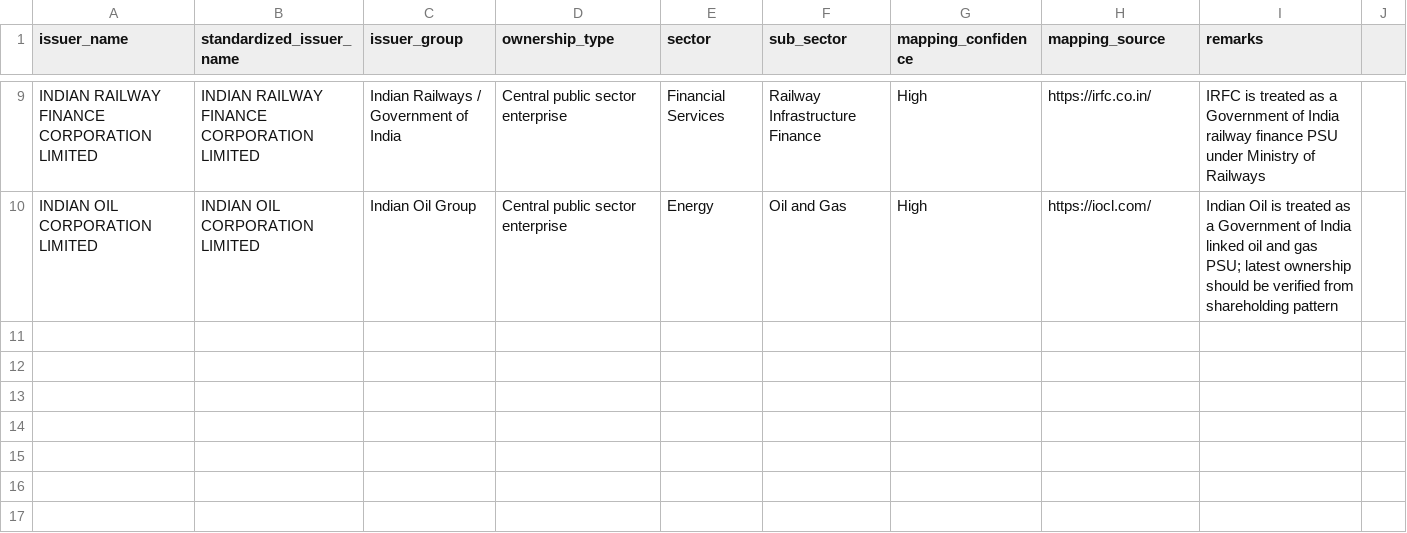
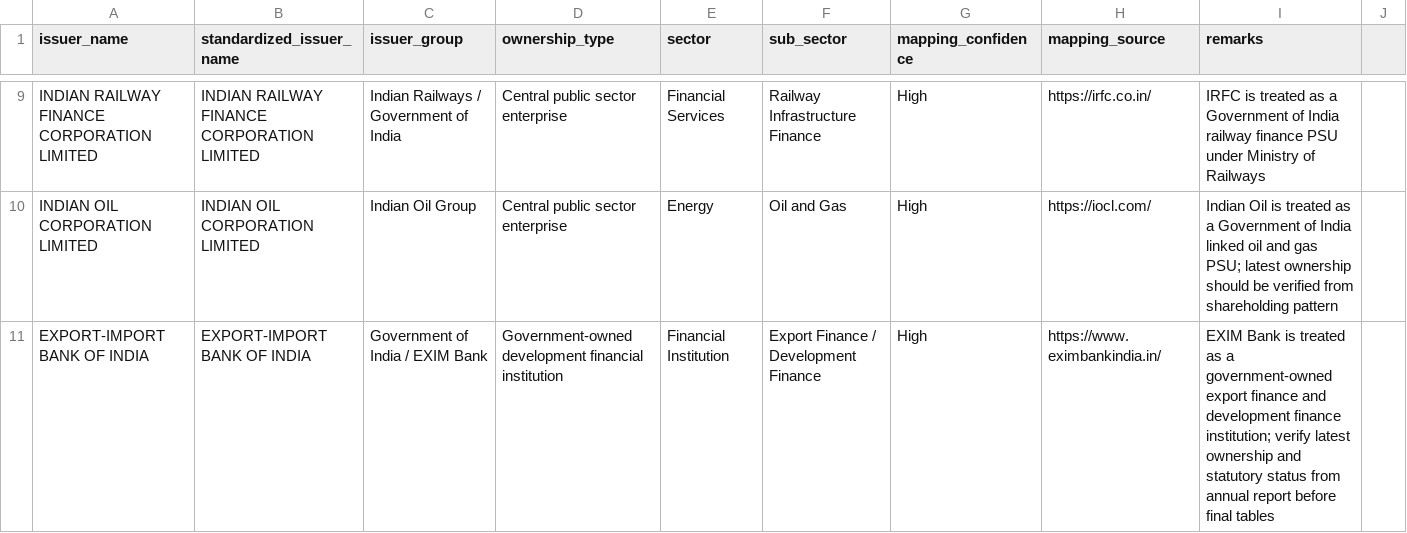
Before and after one commit to hitesh206-ui/bond-index-concentration-india, a CSV file: data/raw/issuer_mapping.csv, drawn as a sheet; only a part is shown, gaps mark what is left out.

Commit message:
Add EXIM Bank issuer mapping

```diff
--- a/data/raw/issuer_mapping.csv
+++ b/data/raw/issuer_mapping.csv
@@ -10 +10,2 @@ INDIAN RAILWAY FINANCE CORPORATION LIMITED,INDIAN RAILWAY FINANCE CORPORATION LI
 INDIAN OIL CORPORATION LIMITED,INDIAN OIL CORPORATION LIMITED,Indian Oil Group,Central public sector enterprise,Energy,Oil and Gas,High,https://iocl.com/,Indian Oil is treated as a Government of India linked oil and gas PSU; latest ownership should be verified from shareholding pattern
+EXPORT-IMPORT BANK OF INDIA,EXPORT-IMPORT BANK OF INDIA,Government of India / EXIM Bank,Government-owned development financial institution,Financial Institution,Export Finance / Development Finance,High,https://www.eximbankindia.in/,EXIM Bank is treated as a government-owned export finance and development finance institution; verify latest ownership and statutory status from annual report before final tables
```
